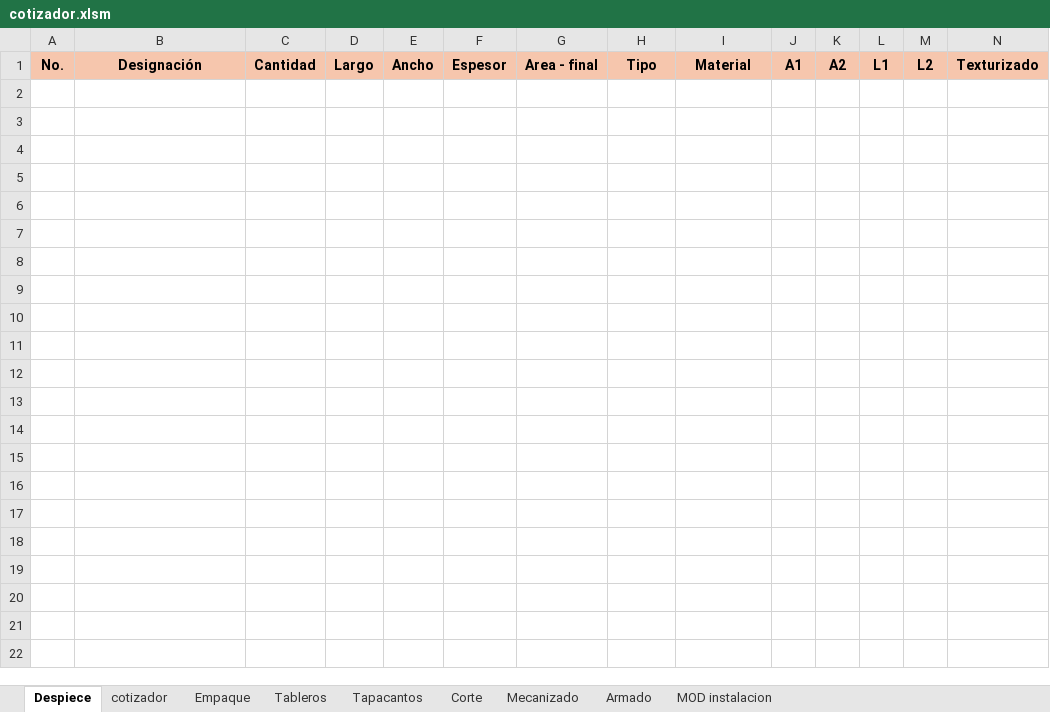
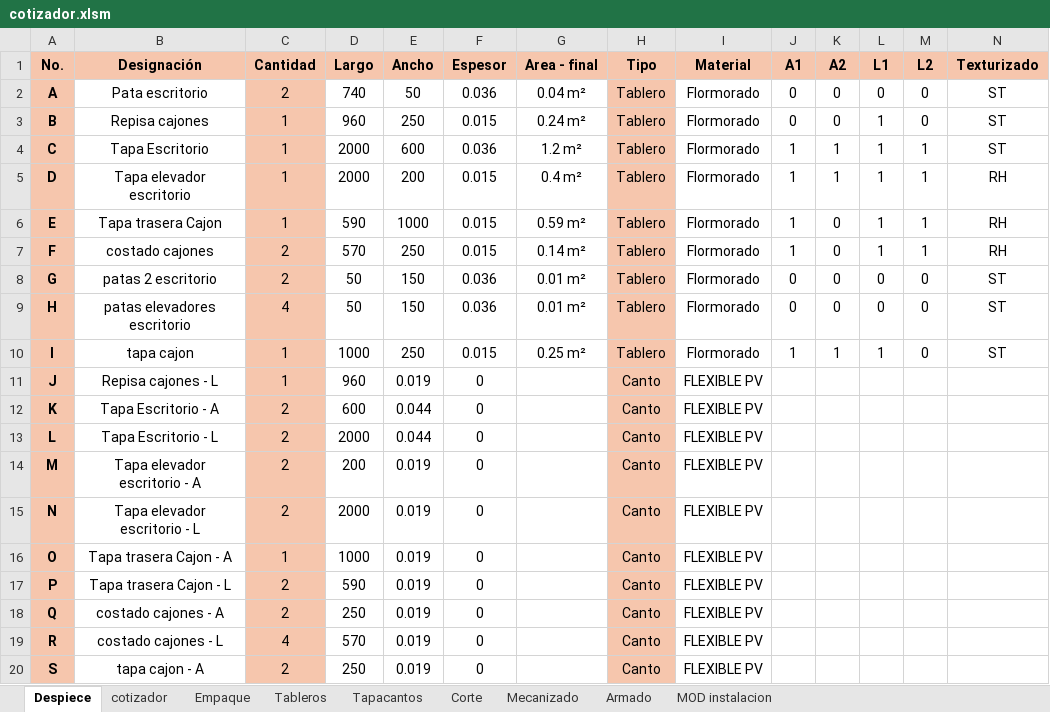
Before and after one commit to StarBot-Git/Redimension-Carpinteria, an Excel workbook: assets/templates/cotizador.xlsm, sheet Despiece, drawn as a sheet; only a part is shown; values as stored, in another font and other column widths than the file's, no borders; the diff covers the shown part only; the diff names each change by its address in the sheet, - before the commit and + after, or states it on an @@ line.

```diff
--- a/assets/templates/cotizador.xlsm (sheet Despiece)
+++ b/assets/templates/cotizador.xlsm (sheet Despiece)
+row 2: A | Pata escritorio | 2 | 740 | 50 | 0.036 | 0.04 m² | Tablero | Flormorado | 0 | 0 | 0 | 0 | ST
+row 3: B | Repisa cajones | 1 | 960 | 250 | 0.015 | 0.24 m² | Tablero | Flormorado | 0 | 0 | 1 | 0 | ST
+row 4: C | Tapa Escritorio | 1 | 2000 | 600 | 0.036 | 1.2 m² | Tablero | Flormorado | 1 | 1 | 1 | 1 | ST
+row 5: D | Tapa elevador escritorio | 1 | 2000 | 200 | 0.015 | 0.4 m² | Tablero | Flormorado | 1 | 1 | 1 | 1 | RH
+row 6: E | Tapa trasera Cajon | 1 | 590 | 1000 | 0.015 | 0.59 m² | Tablero | Flormorado | 1 | 0 | 1 | 1 | RH
+row 7: F | costado cajones | 2 | 570 | 250 | 0.015 | 0.14 m² | Tablero | Flormorado | 1 | 0 | 1 | 1 | RH
+row 8: G | patas 2 escritorio | 2 | 50 | 150 | 0.036 | 0.01 m² | Tablero | Flormorado | 0 | 0 | 0 | 0 | ST
+row 9: H | patas elevadores escritorio | 4 | 50 | 150 | 0.036 | 0.01 m² | Tablero | Flormorado | 0 | 0 | 0 | 0 | ST
+row 10: I | tapa cajon | 1 | 1000 | 250 | 0.015 | 0.25 m² | Tablero | Flormorado | 1 | 1 | 1 | 0 | ST
+row 11: J | Repisa cajones - L | 1 | 960 | 0.019 | 0 |  | Canto | FLEXIBLE PV
+row 12: K | Tapa Escritorio - A | 2 | 600 | 0.044 | 0 |  | Canto | FLEXIBLE PV
+row 13: L | Tapa Escritorio - L | 2 | 2000 | 0.044 | 0 |  | Canto | FLEXIBLE PV
+row 14: M | Tapa elevador escritorio - A | 2 | 200 | 0.019 | 0 |  | Canto | FLEXIBLE PV
+row 15: N | Tapa elevador escritorio - L | 2 | 2000 | 0.019 | 0 |  | Canto | FLEXIBLE PV
+row 16: O | Tapa trasera Cajon - A | 1 | 1000 | 0.019 | 0 |  | Canto | FLEXIBLE PV
+row 17: P | Tapa trasera Cajon - L | 2 | 590 | 0.019 | 0 |  | Canto | FLEXIBLE PV
+row 18: Q | costado cajones - A | 2 | 250 | 0.019 | 0 |  | Canto | FLEXIBLE PV
+row 19: R | costado cajones - L | 4 | 570 | 0.019 | 0 |  | Canto | FLEXIBLE PV
+row 20: S | tapa cajon - A | 2 | 250 | 0.019 | 0 |  | Canto | FLEXIBLE PV
```
Also changed, not shown: 21 added rows elsewhere in this sheet, sheet Tableros, sheet cotizador, sheet Corte, formulas that keep their value, 9 other files.
